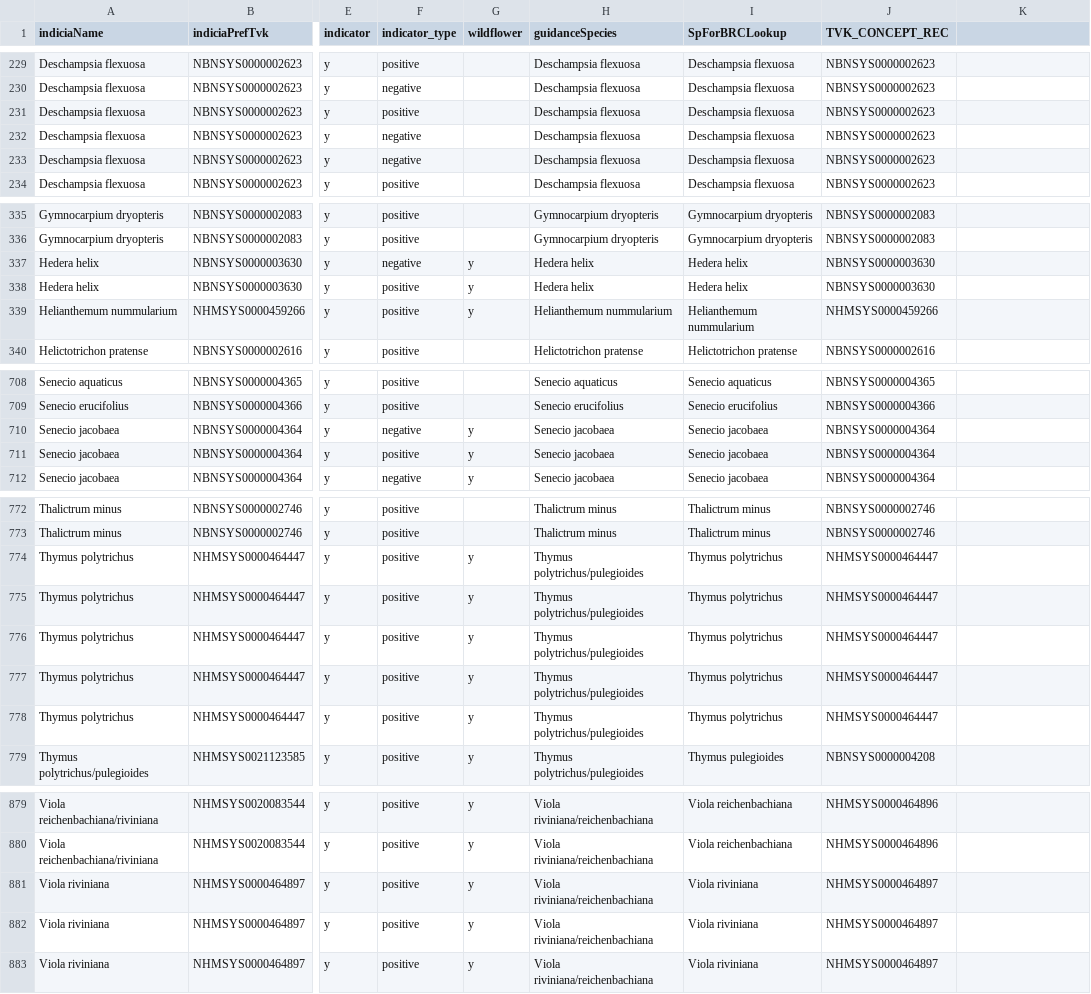
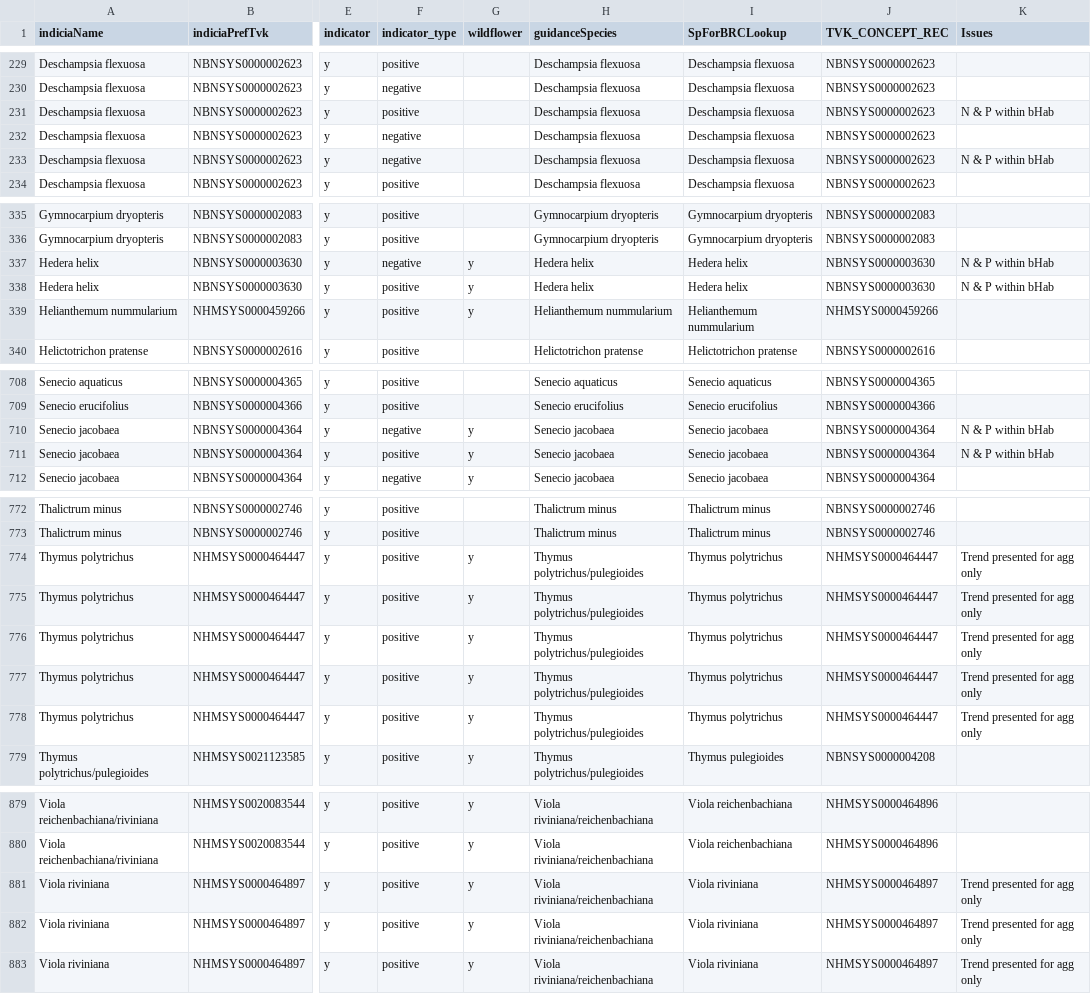
Before and after one commit to sacrevert/NPMSTrends2, a CSV file: data/npmsIndicatorsIndicia_Aug2018.csv, drawn as a sheet; only a part is shown, gaps mark what is left out; the diff covers the shown part only; the diff names each change by its address in the sheet, - before the commit and + after, or states it on an @@ line.

```diff
--- a/data/npmsIndicatorsIndicia_Aug2018.csv
+++ b/data/npmsIndicatorsIndicia_Aug2018.csv
-K1: (empty)
+K1: Issues
-K231 (Issues): (empty)
+K231 (Issues): N & P within bHab
-K233 (Issues): (empty)
+K233 (Issues): N & P within bHab
-K337:K338 (Issues): (empty)
+K337:K338 (Issues): N & P within bHab
-K710:K711 (Issues): (empty)
+K710:K711 (Issues): N & P within bHab
-K774:K778 (Issues): (empty)
+K774:K778 (Issues): Trend presented for agg only
-K881:K883 (Issues): (empty)
+K881:K883 (Issues): Trend presented for agg only
```
Also changed, not shown: 2 edited cells elsewhere in this file, 3 other files.
